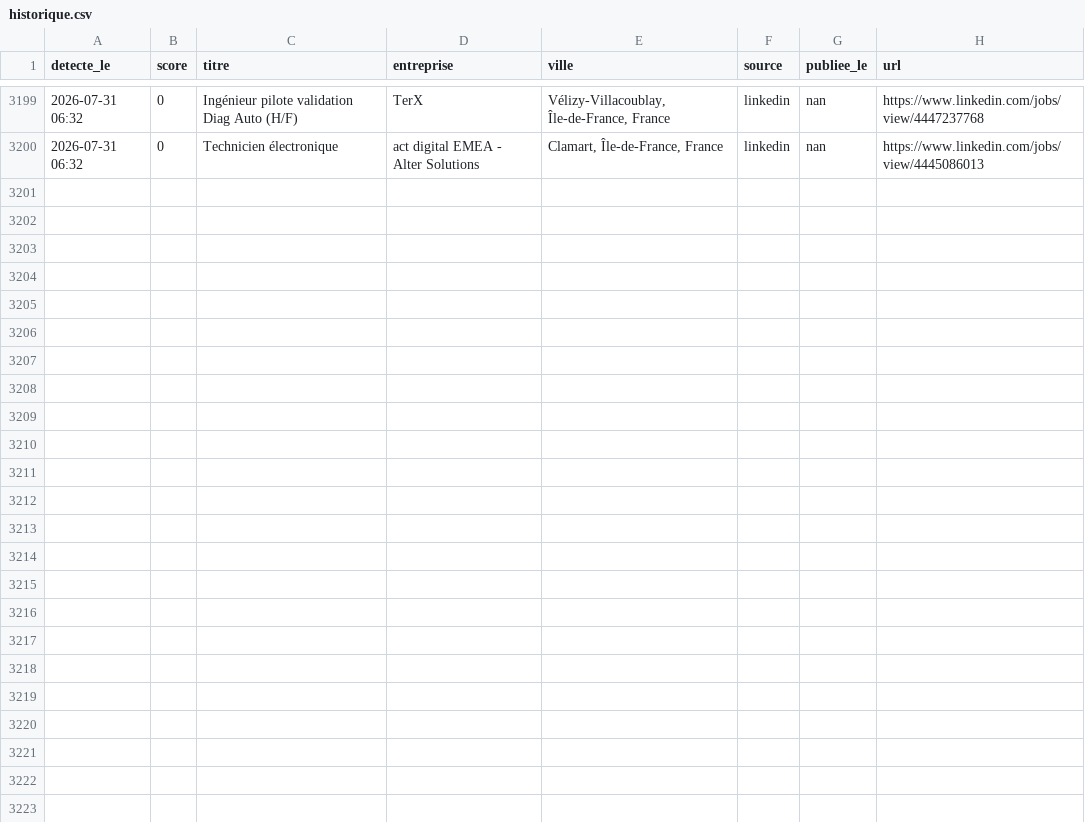
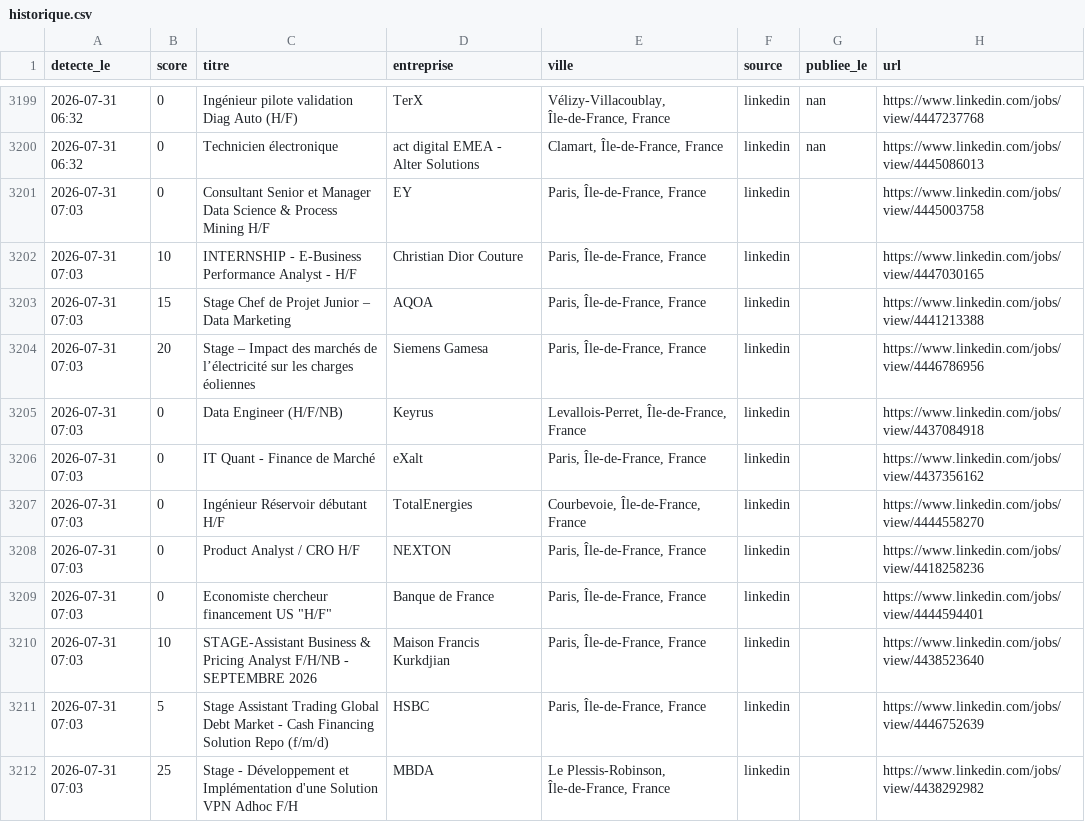
Before and after one commit to RaoufKessouar/job-radar, a CSV file: historique.csv, drawn as a sheet; only a part is shown, gaps mark what is left out.

```diff
--- a/historique.csv
+++ b/historique.csv
@@ -3200 +3200,13 @@
 2026-07-31 06:32,0,Technicien électronique,act digital EMEA - Alter Solutions,"Clamart, Île-de-France, France",linkedin,nan,https://www.linkedin.com/jobs/view/4445086013
+2026-07-31 07:03,0,Consultant Senior et Manager Data Science & Process Mining H/F,EY,"Paris, Île-de-France, France",linkedin,,https://www.linkedin.com/jobs/view/4445003758
+2026-07-31 07:03,10,INTERNSHIP - E-Business Performance Analyst - H/F,Christian Dior Couture,"Paris, Île-de-France, France",linkedin,,https://www.linkedin.com/jobs/view/4447030165
+2026-07-31 07:03,15,Stage Chef de Projet Junior – Data Marketing,AQOA,"Paris, Île-de-France, France",linkedin,,https://www.linkedin.com/jobs/view/4441213388
+2026-07-31 07:03,20,Stage – Impact des marchés de l’électricité sur les charges éoliennes,Siemens Gamesa,"Paris, Île-de-France, France",linkedin,,https://www.linkedin.com/jobs/view/4446786956
+2026-07-31 07:03,0,Data Engineer (H/F/NB),Keyrus,"Levallois-Perret, Île-de-France, France",linkedin,,https://www.linkedin.com/jobs/view/4437084918
+2026-07-31 07:03,0,IT Quant - Finance de Marché,eXalt,"Paris, Île-de-France, France",linkedin,,https://www.linkedin.com/jobs/view/4437356162
+2026-07-31 07:03,0,Ingénieur Réservoir débutant H/F,TotalEnergies,"Courbevoie, Île-de-France, France",linkedin,,https://www.linkedin.com/jobs/view/4444558270
+2026-07-31 07:03,0,Product Analyst / CRO H/F,NEXTON,"Paris, Île-de-France, France",linkedin,,https://www.linkedin.com/jobs/view/4418258236
+2026-07-31 07:03,0,"Economiste chercheur financement US ""H/F""",Banque de France,"Paris, Île-de-France, France",linkedin,,https://www.linkedin.com/jobs/view/4444594401
+2026-07-31 07:03,10,STAGE-Assistant Business & Pricing Analyst F/H/NB - SEPTEMBRE 2026,Maison Francis Kurkdjian,"Paris, Île-de-France, France",linkedin,,https://www.linkedin.com/jobs/view/4438523640
+2026-07-31 07:03,5,Stage Assistant Trading Global Debt Market - Cash Financing Solution Repo (f/m/d),HSBC,"Paris, Île-de-France, France",linkedin,,https://www.linkedin.com/jobs/view/4446752639
+2026-07-31 07:03,25,Stage - Développement et Implémentation d'une Solution VPN Adhoc F/H,MBDA,"Le Plessis-Robinson, Île-de-France, France",linkedin,,https://www.linkedin.com/jobs/view/4438292982
```
Also changed, not shown: 1 other file.
